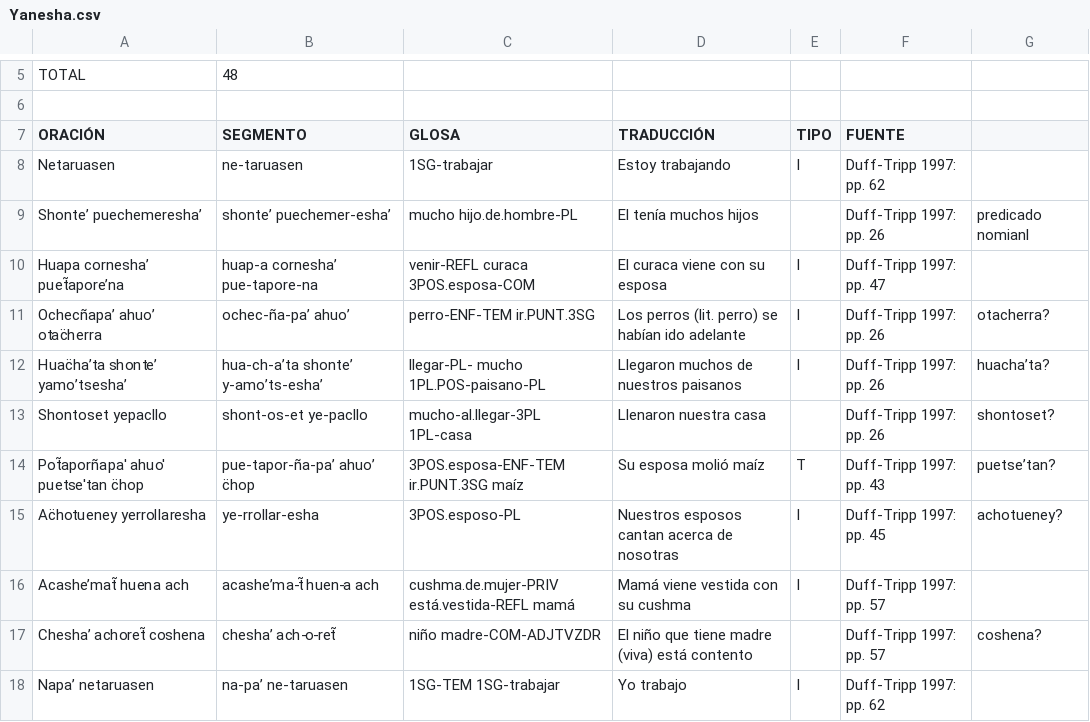
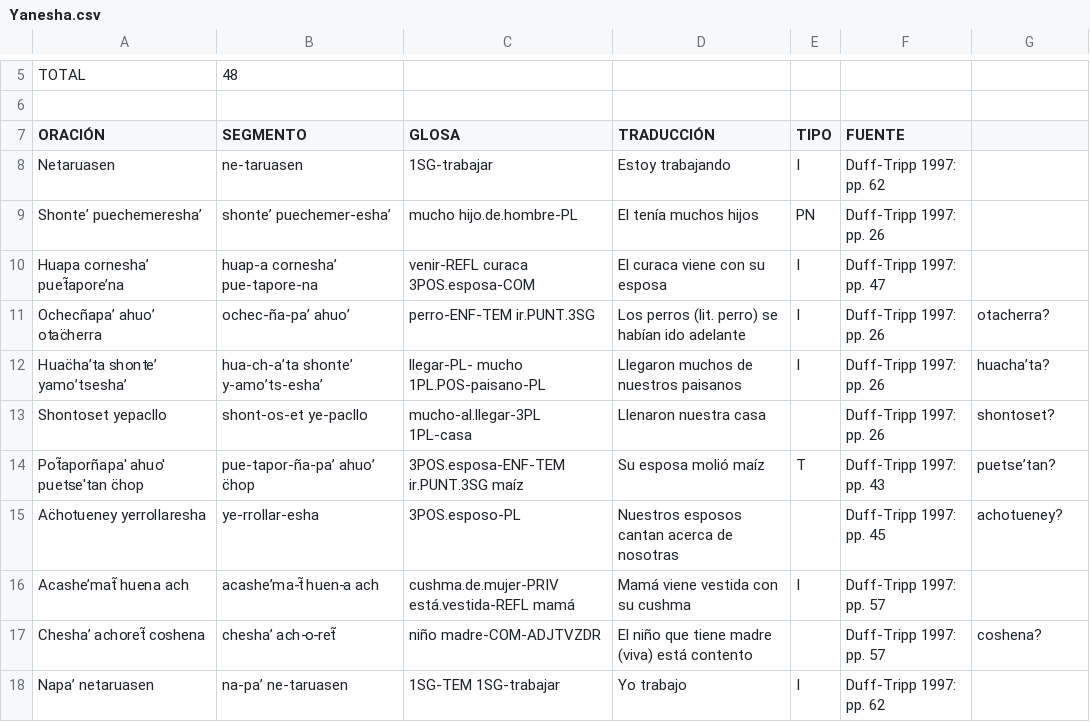
Before and after one commit to MuffinLinwist/inamaz, a CSV file: DATA/Cláusulas/Yanesha.csv, drawn as a sheet; only a part is shown, gaps mark what is left out.

Commit message:
Correcciones
Cambios en cláusulas por revisión: KK, SK, SHIW, WAM, YANE. Además, cambios en la matriz por revisión.

```diff
--- a/DATA/Cláusulas/Yanesha.csv
+++ b/DATA/Cláusulas/Yanesha.csv
@@ -8,3 +8,3 @@ ORACIÓN,SEGMENTO,GLOSA,TRADUCCIÓN,TIPO,FUENTE,
 Netaruasen,ne-taruasen,1SG-trabajar,Estoy trabajando,I,Duff-Tripp 1997: pp. 62,
-Shonte’ puechemeresha’,shonte’    puechemer-esha’,mucho   hijo.de.hombre-PL,El tenía muchos hijos,,Duff-Tripp 1997: pp. 26,predicado nomianl
+Shonte’ puechemeresha’,shonte’    puechemer-esha’,mucho   hijo.de.hombre-PL,El tenía muchos hijos,PN,Duff-Tripp 1997: pp. 26,
 Huapa cornesha’ puet̃apore’na,huap-a   cornesha’   pue-tapore-na,venir-REFL   curaca   3POS.esposa-COM,El curaca viene con su esposa,I,Duff-Tripp 1997: pp. 47,
@@ -14,3 +14,3 @@ Shontoset yepacllo,shont-os-et   ye-pacllo,mucho-al.llegar-3PL   1PL-casa,Llenar
 Pot̃aporñapa' ahuo' puetse'tan c̈hop,pue-tapor-ña-pa’   ahuo’   c̈hop,3POS.esposa-ENF-TEM   ir.PUNT.3SG   maíz,Su esposa molió maíz,T ,Duff-Tripp 1997: pp. 43,puetse’tan?
-Ac̈hotueney yerrollaresha,ye-rrollar-esha,3POS.esposo-PL,Nuestros esposos cantan acerca de nosotras,I,Duff-Tripp 1997: pp. 45,achotueney?
+Ac̈hotueney yerrollaresha,ye-rrollar-esha,3POS.esposo-PL,Nuestros esposos cantan acerca de nosotras,,Duff-Tripp 1997: pp. 45,achotueney?
 Acashe’mat̃ huena ach,acashe’ma-t̃   huen-a   ach,cushma.de.mujer-PRIV   está.vestida-REFL   mamá,Mamá viene vestida con su cushma,I,Duff-Tripp 1997: pp. 57,
```
Also changed, not shown: DATA/Cláusulas/Kukama-Kukamiria.csv, DATA/Cláusulas/Shipibo-Konibo.csv, 3 other files.
